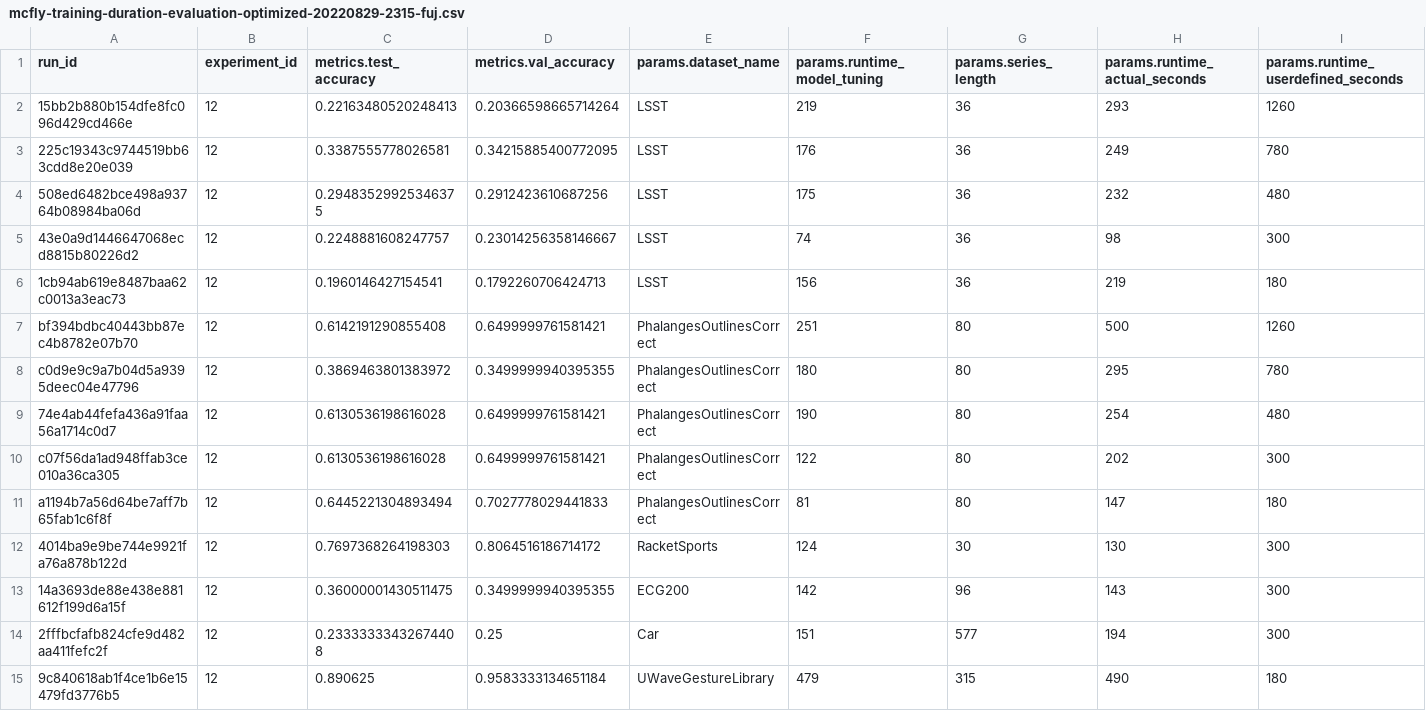
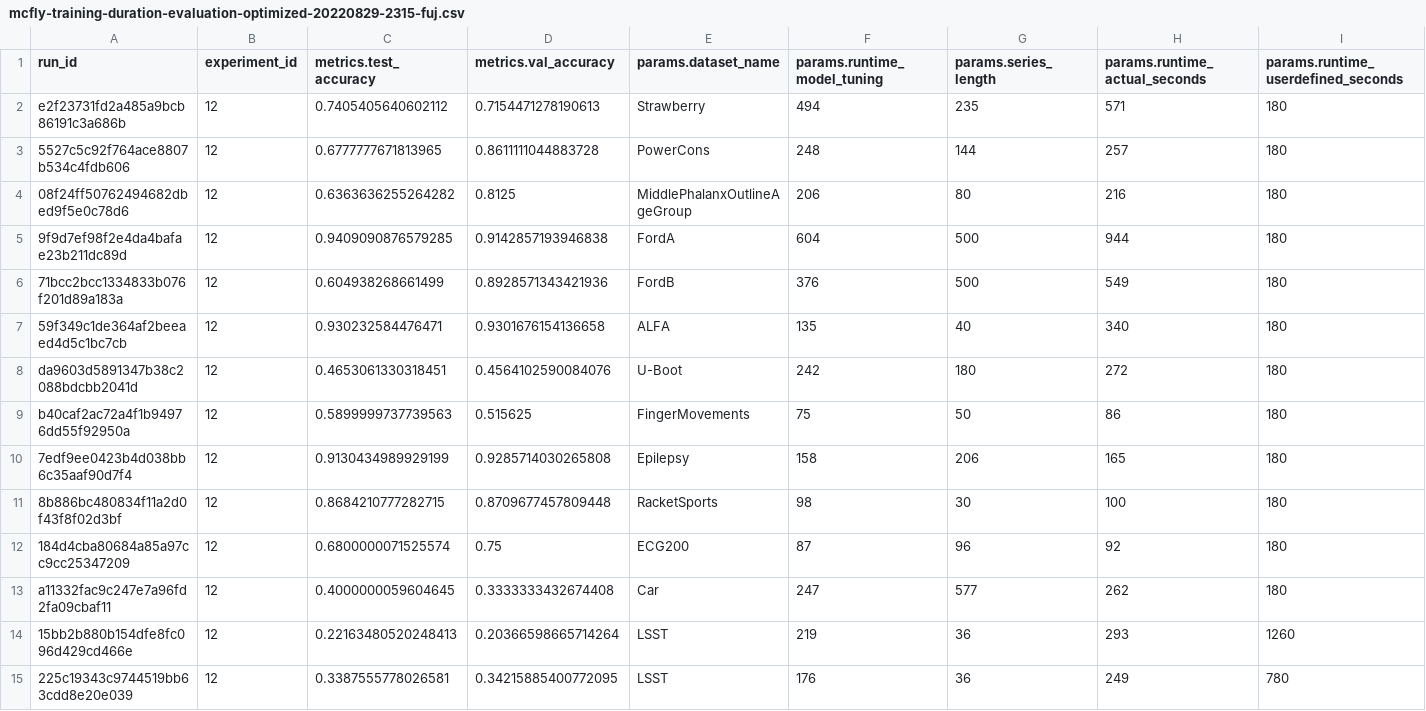
Before and after one commit to shamilnabiyev/automl-time-series, a CSV file: results/mcfly-training-duration-evaluation-optimized-20220829-2315-fuj.csv, drawn as a sheet; only a part is shown; the shorter side is filled out with more unchanged rows; rows hold the shown columns only; the diff names each change by its address in the sheet, - before the commit and + after, or states it on an @@ line.

Commit message:
Updated mcfly-training-duration-evaluation-optimized-20220829-2315-fuj.csv

```diff
--- a/results/mcfly-training-duration-evaluation-optimized-20220829-2315-fuj.csv
+++ b/results/mcfly-training-duration-evaluation-optimized-20220829-2315-fuj.csv
+row 2: e2f23731fd2a485a9bcb86191c3a686b | 12 | 0.7405405640602112 | 0.7154471278190613 | Strawberry | 494 | 235 | 571 | 180
+row 3: 5527c5c92f764ace8807b534c4fdb606 | 12 | 0.6777777671813965 | 0.8611111044883728 | PowerCons | 248 | 144 | 257 | 180
+row 4: 08f24ff50762494682dbed9f5e0c78d6 | 12 | 0.6363636255264282 | 0.8125 | MiddlePhalanxOutlineAgeGroup | 206 | 80 | 216 | 180
+row 5: 9f9d7ef98f2e4da4bafae23b211dc89d | 12 | 0.9409090876579285 | 0.9142857193946838 | FordA | 604 | 500 | 944 | 180
+row 6: 71bcc2bcc1334833b076f201d89a183a | 12 | 0.604938268661499 | 0.8928571343421936 | FordB | 376 | 500 | 549 | 180
+row 7: 59f349c1de364af2beeaed4d5c1bc7cb | 12 | 0.930232584476471 | 0.9301676154136658 | ALFA | 135 | 40 | 340 | 180
+row 8: da9603d5891347b38c2088bdcbb2041d | 12 | 0.4653061330318451 | 0.4564102590084076 | U-Boot | 242 | 180 | 272 | 180
+row 9: b40caf2ac72a4f1b94976dd55f92950a | 12 | 0.5899999737739563 | 0.515625 | FingerMovements | 75 | 50 | 86 | 180
+row 10: 7edf9ee0423b4d038bb6c35aaf90d7f4 | 12 | 0.9130434989929199 | 0.9285714030265808 | Epilepsy | 158 | 206 | 165 | 180
+row 11: 8b886bc480834f11a2d0f43f8f02d3bf | 12 | 0.8684210777282715 | 0.8709677457809448 | RacketSports | 98 | 30 | 100 | 180
+row 12: 184d4cba80684a85a97cc9cc25347209 | 12 | 0.6800000071525574 | 0.75 | ECG200 | 87 | 96 | 92 | 180
+row 13: a11332fac9c247e7a96fd2fa09cbaf11 | 12 | 0.4000000059604645 | 0.3333333432674408 | Car | 247 | 577 | 262 | 180
```
